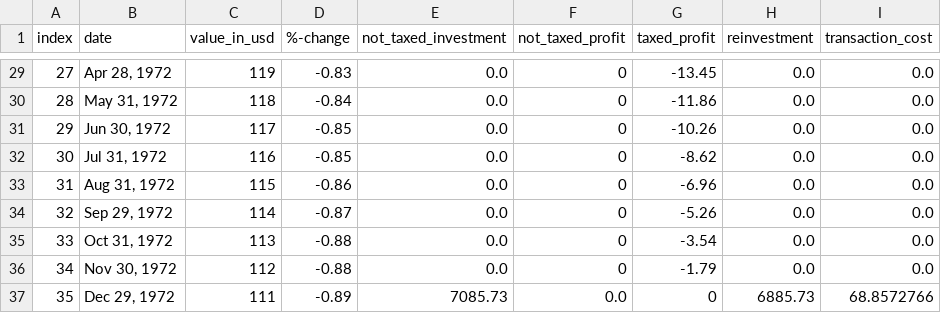
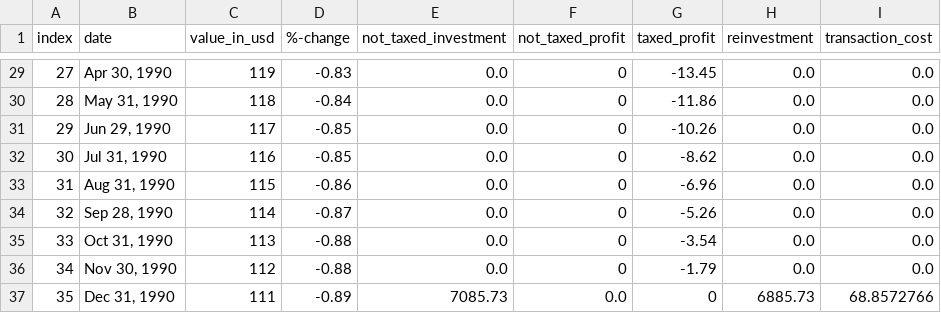
Before and after one commit to BeBaal/DHBW_Studienarbeit_Optimierung_Kapitalertragssteuer, a CSV file: Testfiles/Dataframe_Expected_Result_36_Months.CSV, drawn as a sheet; only a part is shown, gaps mark what is left out; the diff covers the shown part only.

```diff
--- a/Testfiles/Dataframe_Expected_Result_36_Months.CSV
+++ b/Testfiles/Dataframe_Expected_Result_36_Months.CSV
@@ -29,9 +29,9 @@ index,date,value_in_usd,%-change,not_taxed_investment,not_taxed_profit,taxed_pro
-27,"Apr 28, 1972",119,-0.83,0.0,0,-13.45,0.0,0.0
-28,"May 31, 1972",118,-0.84,0.0,0,-11.86,0.0,0.0
-29,"Jun 30, 1972",117,-0.85,0.0,0,-10.26,0.0,0.0
-30,"Jul 31, 1972",116,-0.85,0.0,0,-8.62,0.0,0.0
-31,"Aug 31, 1972",115,-0.86,0.0,0,-6.96,0.0,0.0
-32,"Sep 29, 1972",114,-0.87,0.0,0,-5.26,0.0,0.0
-33,"Oct 31, 1972",113,-0.88,0.0,0,-3.54,0.0,0.0
-34,"Nov 30, 1972",112,-0.88,0.0,0,-1.79,0.0,0.0
-35,"Dec 29, 1972",111,-0.89,7085.73,0.0,0,6885.73,68.8572766
+27,"Apr 30, 1990",119,-0.83,0.0,0,-13.45,0.0,0.0
+28,"May 31, 1990",118,-0.84,0.0,0,-11.86,0.0,0.0
+29,"Jun 29, 1990",117,-0.85,0.0,0,-10.26,0.0,0.0
+30,"Jul 31, 1990",116,-0.85,0.0,0,-8.62,0.0,0.0
+31,"Aug 31, 1990",115,-0.86,0.0,0,-6.96,0.0,0.0
+32,"Sep 28, 1990",114,-0.87,0.0,0,-5.26,0.0,0.0
+33,"Oct 31, 1990",113,-0.88,0.0,0,-3.54,0.0,0.0
+34,"Nov 30, 1990",112,-0.88,0.0,0,-1.79,0.0,0.0
+35,"Dec 31, 1990",111,-0.89,7085.73,0.0,0,6885.73,68.8572766
```
Also changed, not shown: 27 edited cells elsewhere in this file, Testfiles/Dataframe_Expected_Result_11_Months.CSV, Testfiles/Dataframe_Expected_Result_12_Months.CSV, 11 other files.
